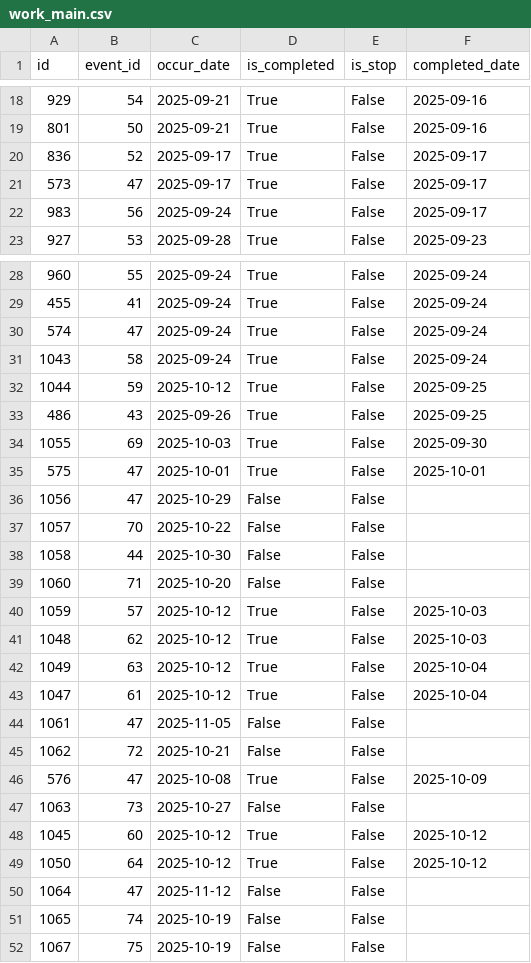
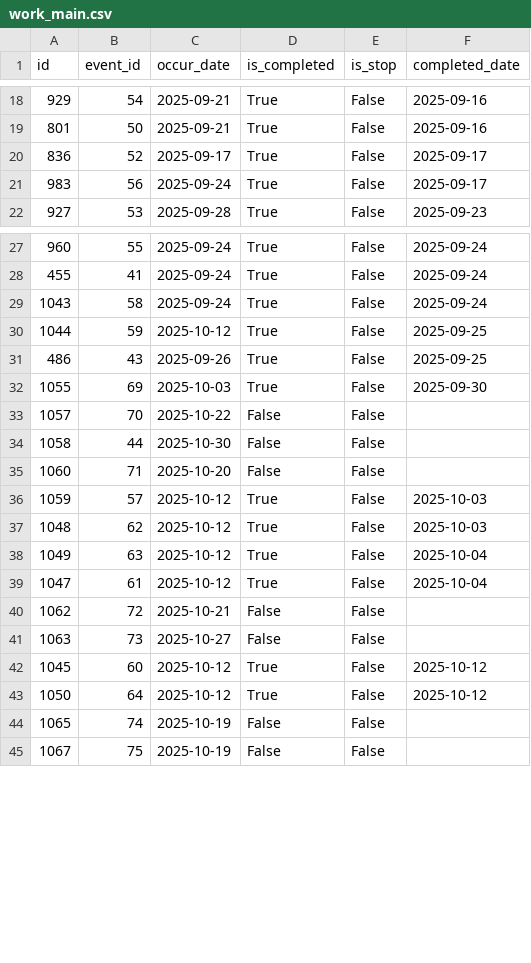
Before and after one commit to ray-0411/finance-web, a CSV file: db_backup/work_main.csv, drawn as a sheet; only a part is shown, gaps mark what is left out; the diff covers the shown part only.

```diff
--- a/db_backup/work_main.csv
+++ b/db_backup/work_main.csv
@@ -20,3 +20,2 @@
 836,52,2025-09-17,True,False,2025-09-17
-573,47,2025-09-17,True,False,2025-09-17
 983,56,2025-09-24,True,False,2025-09-17
@@ -29,3 +28,2 @@
 455,41,2025-09-24,True,False,2025-09-24
-574,47,2025-09-24,True,False,2025-09-24
 1043,58,2025-09-24,True,False,2025-09-24
@@ -34,4 +32,2 @@
 1055,69,2025-10-03,True,False,2025-09-30
-575,47,2025-10-01,True,False,2025-10-01
-1056,47,2025-10-29,False,False,
 1057,70,2025-10-22,False,False,
@@ -43,5 +39,3 @@
 1047,61,2025-10-12,True,False,2025-10-04
-1061,47,2025-11-05,False,False,
 1062,72,2025-10-21,False,False,
-576,47,2025-10-08,True,False,2025-10-09
 1063,73,2025-10-27,False,False,
@@ -49,3 +43,2 @@
 1050,64,2025-10-12,True,False,2025-10-12
-1064,47,2025-11-12,False,False,
 1065,74,2025-10-19,False,False,
```
Also changed, not shown: 24 added rows and 2 removed rows elsewhere in this file, db_backup/work_events.csv.
